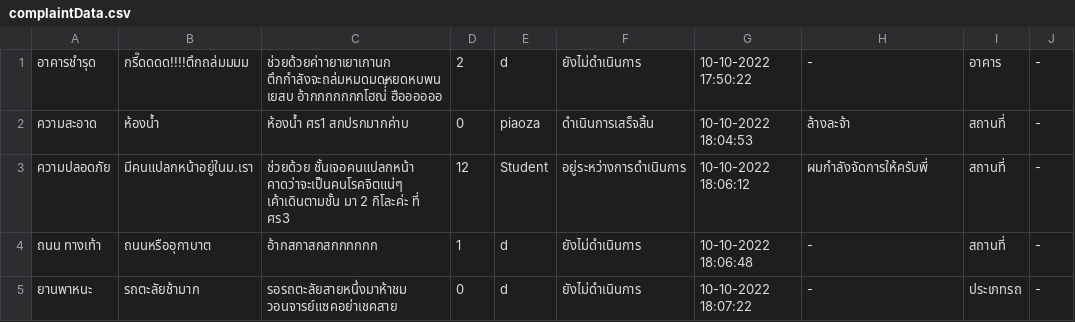
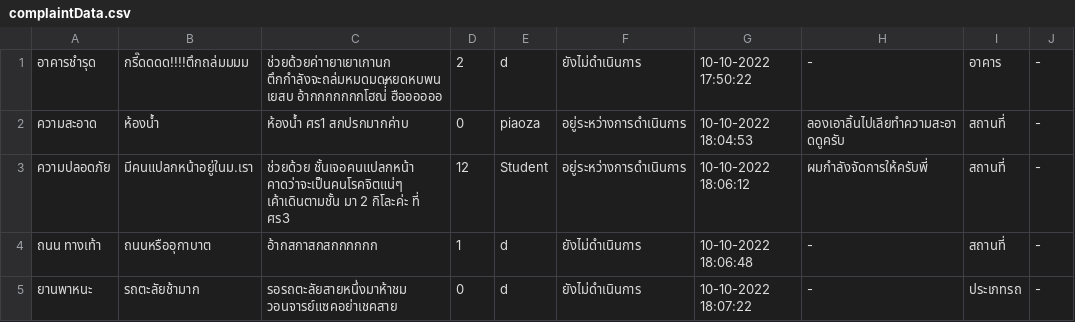
Before and after one commit to atitaya03/project_java_piao, a CSV file: executablefiles_csv/csv/complaintData.csv, drawn as a sheet.

Commit message:
edit staff complaint table

```diff
--- a/executablefiles_csv/csv/complaintData.csv
+++ b/executablefiles_csv/csv/complaintData.csv
@@ -1,3 +1,3 @@
 อาคารชำรุด,กรี๊ดดดด!!!!ตึกถล่มมมม,ช่วยด้วยค่าายาเยาเกานก ตึกกำลังจะถล่มหมดมดหยดหบพนเยสบ อ้ากกกกกกกโฮณ่่่่ ฮืออออออ,2,d,ยังไม่ดำเนินการ,10-10-2022 17:50:22,-,อาคาร,-
-ความสะอาด,ห้องน้ำ,ห้องน้ำ ศร1 สกปรกมากค่าบ,0,piaoza,ดำเนินการเสร็จสิ้น,10-10-2022 18:04:53,ล้างละจ้า,สถานที่,-
+ความสะอาด,ห้องน้ำ,ห้องน้ำ ศร1 สกปรกมากค่าบ,0,piaoza,อยู่ระหว่างการดำเนินการ,10-10-2022 18:04:53, ลองเอาลิ้นไปเลียทำความสะอาดดูครับ,สถานที่,-
 ความปลอดภัย,มีคนแปลกหน้าอยู่ในม.เรา,ช่วยด้วย ชั้นเจอคนแปลกหน้า คาดว่าจะเป็นคนโรคจิตแน่ๆ เค้าเดินตามชั้น มา 2 กิโละค่ะ ที่ ศร3,12,Student,อยู่ระหว่างการดำเนินการ,10-10-2022 18:06:12,ผมกำลังจัดการให้ครับพี่,สถานที่,-
```
Also changed, not shown: executablefiles_csv/csv/userData.csv, 1 other file.
